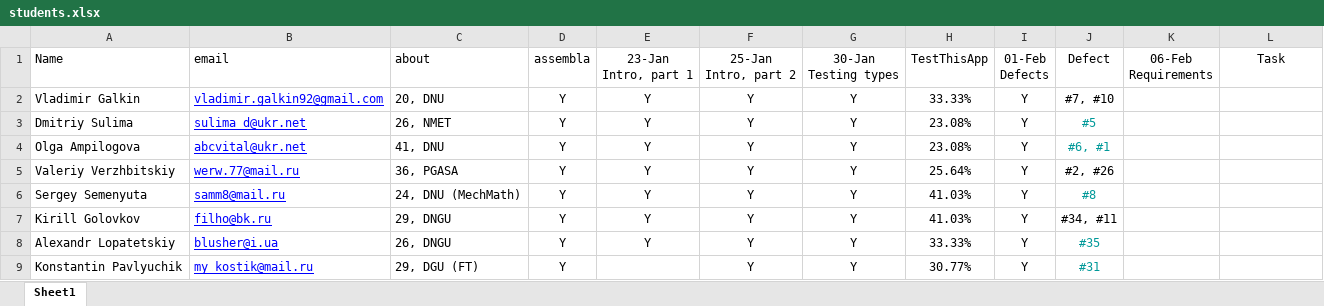
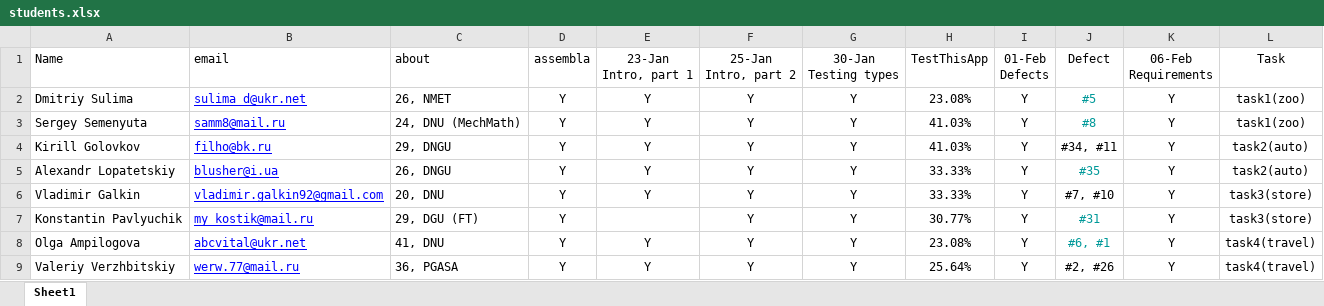
Before and after one commit to BigRacer/swtesting, an Excel workbook: students.xlsx, sheet Sheet1, drawn as a sheet; values as stored, in another font and other column widths than the file's, no borders; removed rows and columns are numbered as before the commit, all else as after; the diff names each change by its address in the sheet, - before the commit and + after, or states it on an @@ line.

```diff
--- a/students.xlsx (sheet Sheet1)
+++ b/students.xlsx (sheet Sheet1)
-row 2: Vladimir Galkin | vladimir.galkin92@gmail.com | 20, DNU | Y | Y | Y | Y | 33.33% | Y | #7, #10
-K2 (06-Feb Requirements): (empty)
+K2 (06-Feb Requirements): Y
-L2 (Task): (empty)
+L2 (Task): task1(zoo)
-row 4: Olga Ampilogova | abcvital@ukr.net | 41, DNU | Y | Y | Y | Y | 23.08% | Y | #6, #1
-row 5: Valeriy Verzhbitskiy | werw.77@mail.ru | 36, PGASA | Y | Y | Y | Y | 25.64% | Y | #2, #26
-K3:K5 (06-Feb Requirements): (empty)
+K3:K5 (06-Feb Requirements): Y
-L3 (Task): (empty)
+L3 (Task): task1(zoo)
-L4:L5 (Task): (empty)
+L4:L5 (Task): task2(auto)
+row 6: Vladimir Galkin | vladimir.galkin92@gmail.com | 20, DNU | Y | Y | Y | Y | 33.33% | Y | #7, #10 | Y | task3(store)
-K7 (06-Feb Requirements): (empty)
+K7 (06-Feb Requirements): Y
-L7 (Task): (empty)
+L7 (Task): task3(store)
+row 8: Olga Ampilogova | abcvital@ukr.net | 41, DNU | Y | Y | Y | Y | 23.08% | Y | #6, #1 | Y | task4(travel)
+row 9: Valeriy Verzhbitskiy | werw.77@mail.ru | 36, PGASA | Y | Y | Y | Y | 25.64% | Y | #2, #26 | Y | task4(travel)
```
